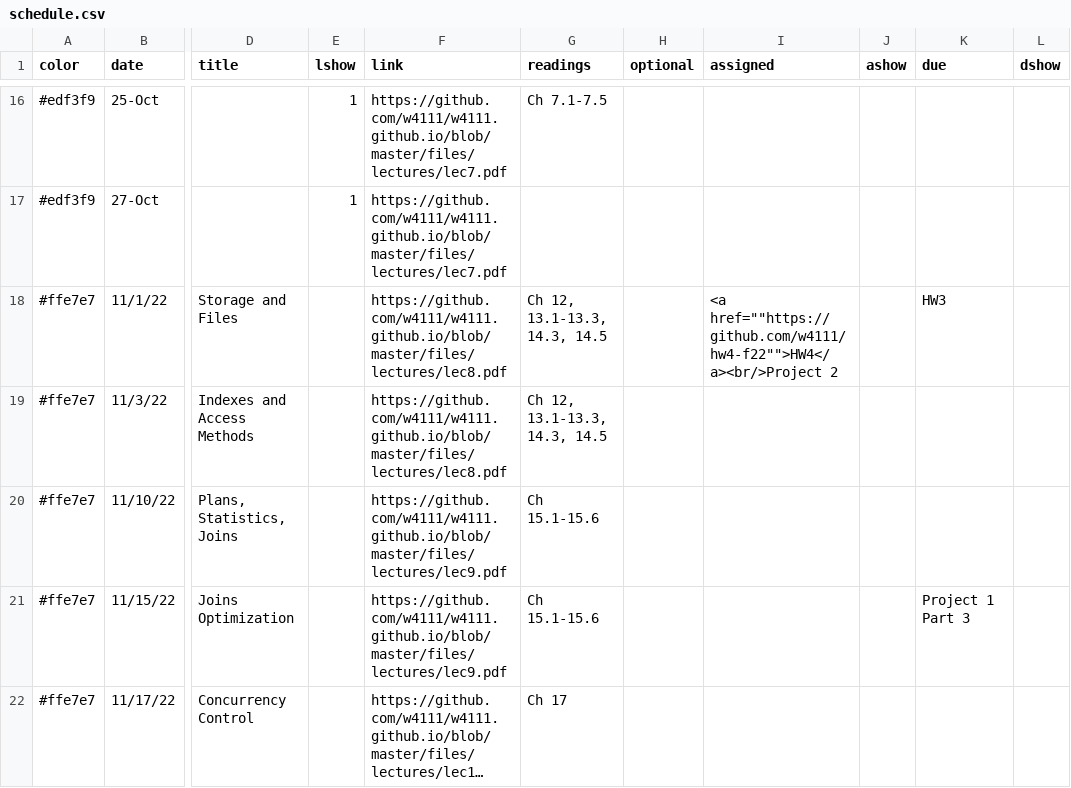
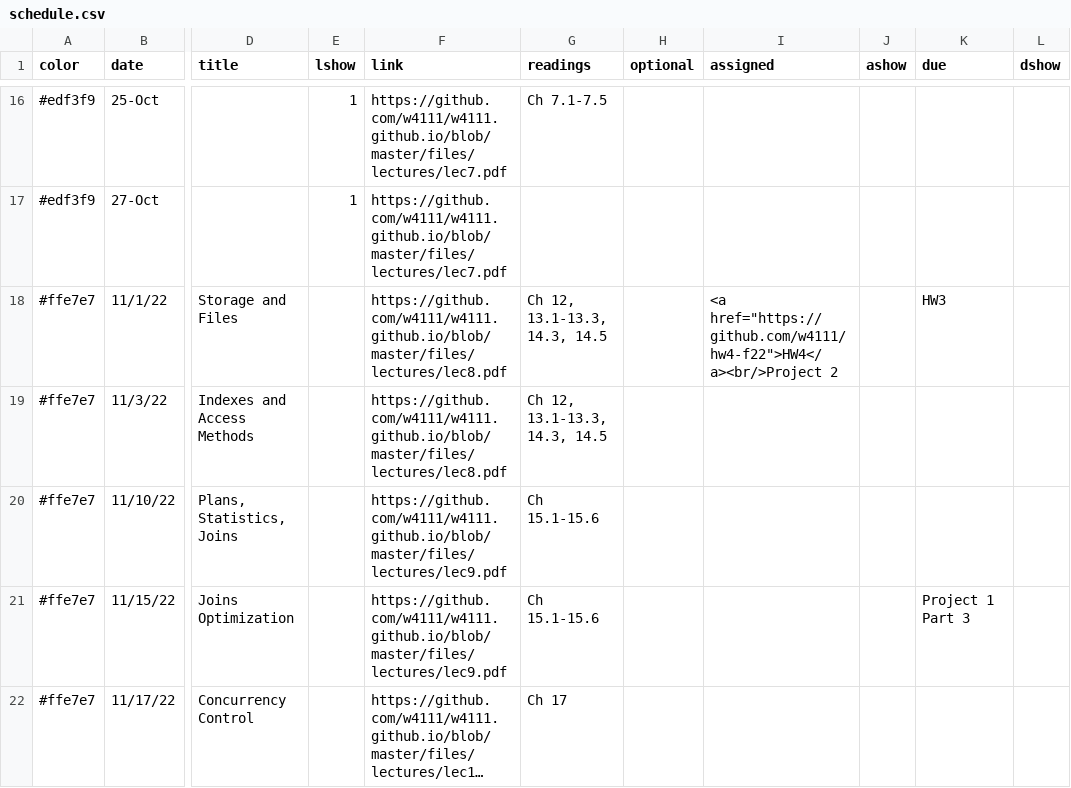
Before and after one commit to w4111/w4111.github.io, a CSV file: _data/schedule.csv, drawn as a sheet; only a part is shown, gaps mark what is left out; long unchanged cells end in …; the diff names each change by its address in the sheet, - before the commit and + after, or states it on an @@ line.

Commit message:
Update schedule.csv

```diff
--- a/_data/schedule.csv
+++ b/_data/schedule.csv
-I18 (assigned): <a href=""https://github.com/w4111/hw4-f22"">HW4</a><br/>Project 2
+I18 (assigned): <a href="https://github.com/w4111/hw4-f22">HW4</a><br/>Project 2
```
